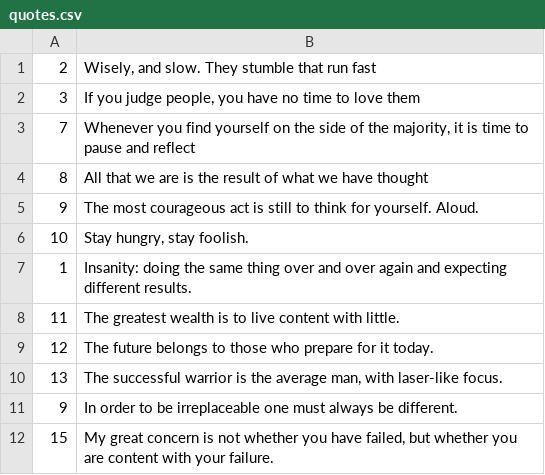
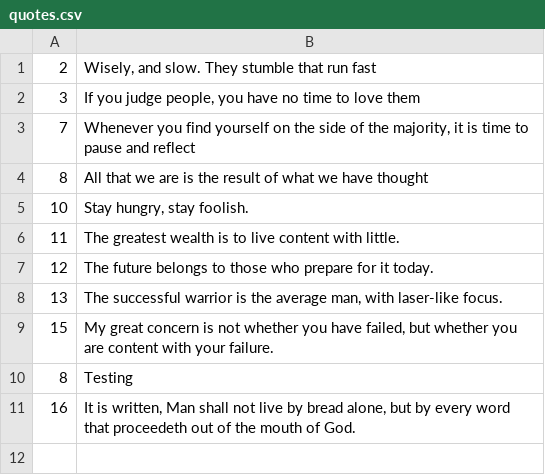
Before and after one commit to besmith64/ASE230, a CSV file: Great_Quotes_Proj/data/quotes.csv, drawn as a sheet.

```diff
--- a/Great_Quotes_Proj/data/quotes.csv
+++ b/Great_Quotes_Proj/data/quotes.csv
@@ -4,5 +4,3 @@
 8,"All that we are is the result of what we have thought"
-9,"The most courageous act is still to think for yourself. Aloud."
 10,"Stay hungry, stay foolish."
-1,"Insanity: doing the same thing over and over again and expecting different results."
 11,"The greatest wealth is to live content with little."
@@ -10,3 +8,4 @@
 13,"The successful warrior is the average man, with laser-like focus."
-9,"In order to be irreplaceable one must always be different."
 15,"My great concern is not whether you have failed, but whether you are content with your failure."
+8,Testing
+16,"It is written, Man shall not live by bread alone, but by every word that proceedeth out of the mouth of God."
```
Also changed, not shown: Great_Quotes_Proj/data/authors.csv, Great_Quotes_Proj/data/users.csv, 14 other files.
